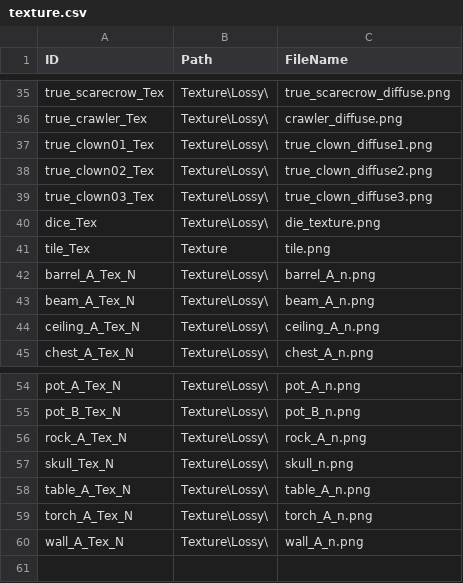
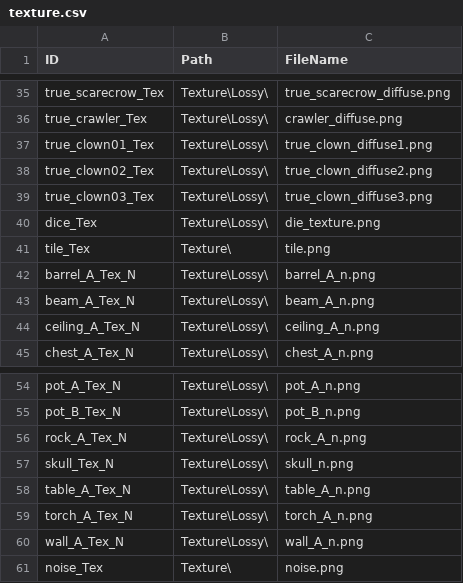
Before and after one commit to kanious/DiceDungeon, a CSV file: x64/Assets/Json/texture.csv, drawn as a sheet; only a part is shown, gaps mark what is left out.

Commit message:
Add noise effect

```diff
--- a/x64/Assets/Json/texture.csv
+++ b/x64/Assets/Json/texture.csv
@@ -40,3 +40,3 @@ true_clown03_Tex,Texture\Lossy\,true_clown_diffuse3.png
 dice_Tex,Texture\Lossy\,die_texture.png
-tile_Tex,Texture,tile.png
+tile_Tex,Texture\,tile.png
 barrel_A_Tex_N,Texture\Lossy\,barrel_A_n.png
@@ -60 +60,2 @@ torch_A_Tex_N,Texture\Lossy\,torch_A_n.png
 wall_A_Tex_N,Texture\Lossy\,wall_A_n.png
+noise_Tex,Texture\,noise.png
```
Also changed, not shown: 15 other files.
